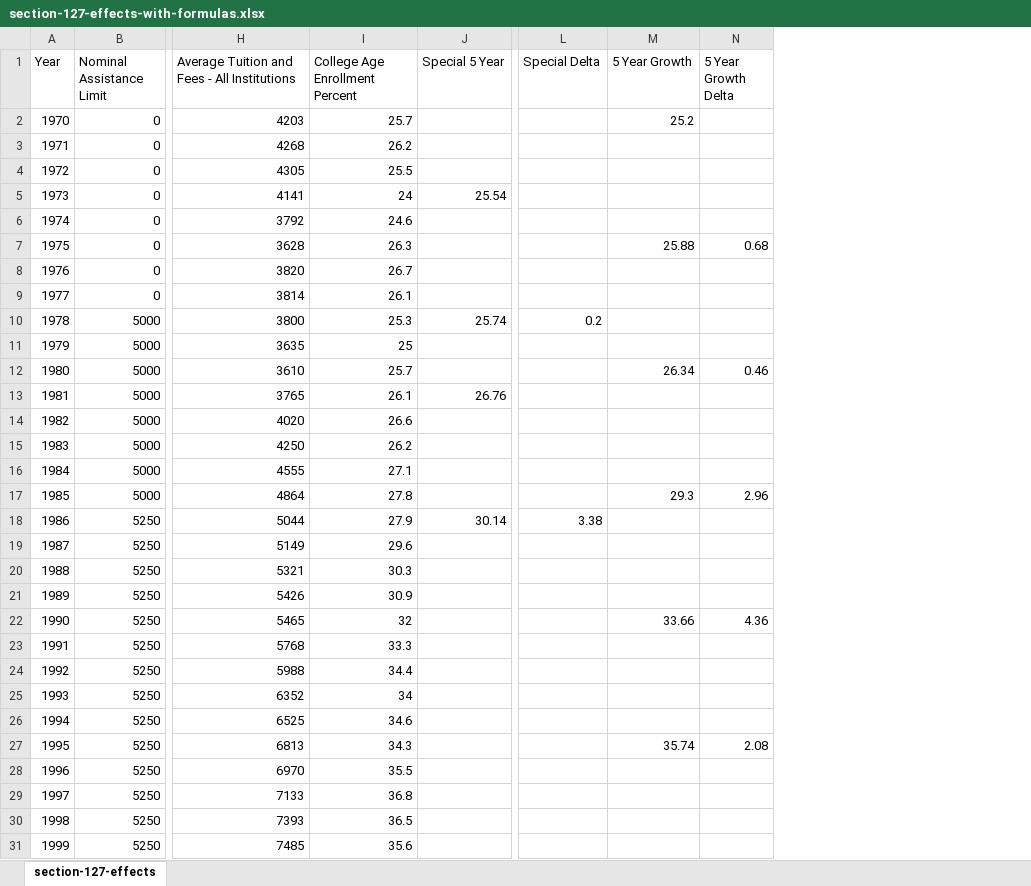
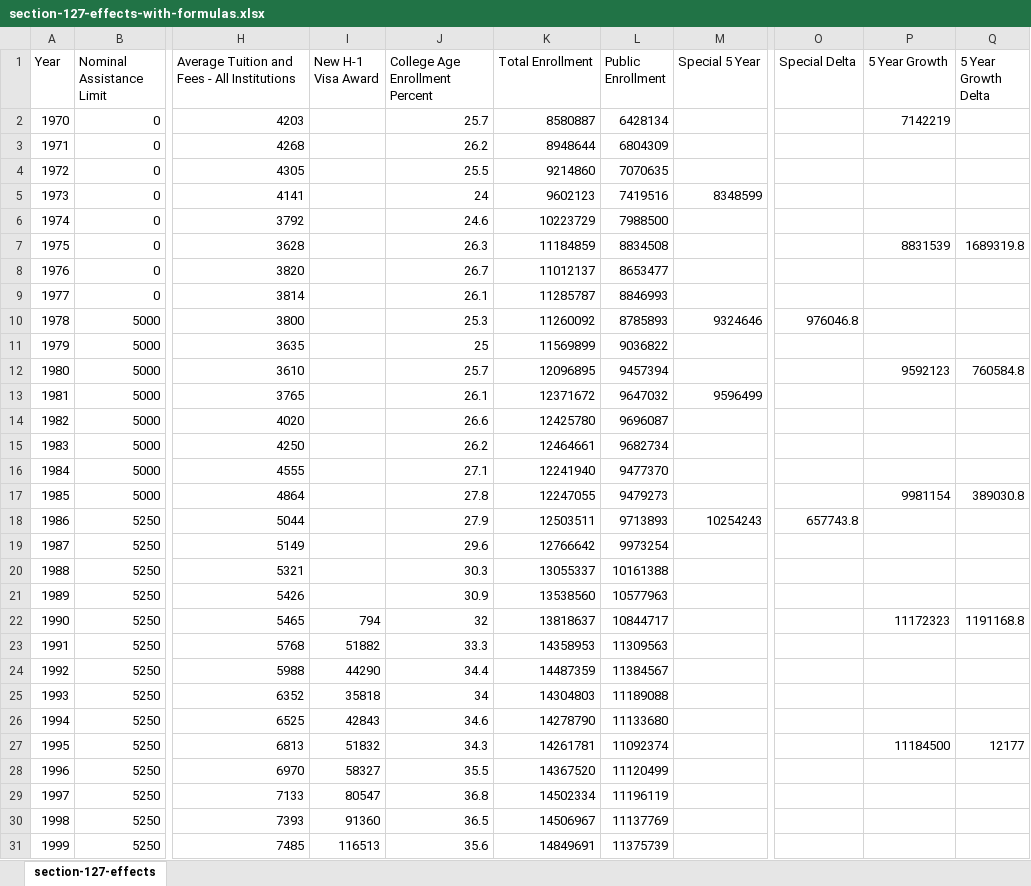
Before and after one commit to Vandivier/research-dissertation-case-for-alt-ed, an Excel workbook: papers/section-127-effects/data/section-127-effects-with-formulas.xlsx, sheet section-127-effects, drawn as a sheet; only a part is shown, gaps mark what is left out; values as stored, in another font and other column widths than the file's, no borders; addresses are those after the commit; the diff covers the shown part only; the diff names each change by its address in the sheet, - before the commit and + after, or states it on an @@ line.

Commit message:
section 127 data exploration

```diff
--- a/papers/section-127-effects/data/section-127-effects-with-formulas.xlsx (sheet section-127-effects)
+++ b/papers/section-127-effects/data/section-127-effects-with-formulas.xlsx (sheet section-127-effects)
+column I (New H-1 Visa Award), rows 22-31: 794 | 51882 | 44290 | 35818 | 42843 | 51832 | 58327 | 80547 | 91360 | 116513
+column K (Total Enrollment), rows 2-31: 8580887 | 8948644 | 9214860 | 9602123 | 10223729 | 11184859 | 11012137 | 11285787 | 11260092 | 11569899 | 12096895 | 12371672 | 12425780 | 12464661 | 12241940 | 12247055 | 12503511 | 12766642 | 13055337 | 13538560 | 13818637 | 14358953 | 14487359 | 14304803 | 14278790 | 14261781 | 14367520 | 14502334 | 14506967 | 14849691
+column L (Public Enrollment), rows 2-31: 6428134 | 6804309 | 7070635 | 7419516 | 7988500 | 8834508 | 8653477 | 8846993 | 8785893 | 9036822 | 9457394 | 9647032 | 9696087 | 9682734 | 9477370 | 9479273 | 9713893 | 9973254 | 10161388 | 10577963 | 10844717 | 11309563 | 11384567 | 11189088 | 11133680 | 11092374 | 11120499 | 11196119 | 11137769 | 11375739
-P2 (5 Year Growth): 25.2
+P2 (5 Year Growth): 7142219
-M5 (Special 5 Year): 25.54
+M5 (Special 5 Year): 8348599
-P7 (5 Year Growth): 25.88
+P7 (5 Year Growth): 8831539
-Q7 (5 Year Growth Delta): 0.68
+Q7 (5 Year Growth Delta): 1689319.8
-M10 (Special 5 Year): 25.74
+M10 (Special 5 Year): 9324646
-O10 (Special Delta): 0.2
+O10 (Special Delta): 976046.8
-P12 (5 Year Growth): 26.34
+P12 (5 Year Growth): 9592123
-Q12 (5 Year Growth Delta): 0.46
+Q12 (5 Year Growth Delta): 760584.8
-M13 (Special 5 Year): 26.76
+M13 (Special 5 Year): 9596499
-P17 (5 Year Growth): 29.3
+P17 (5 Year Growth): 9981154
-Q17 (5 Year Growth Delta): 2.96
+Q17 (5 Year Growth Delta): 389030.8
-M18 (Special 5 Year): 30.14
+M18 (Special 5 Year): 10254243
-O18 (Special Delta): 3.38
+O18 (Special Delta): 657743.8
-P22 (5 Year Growth): 33.66
+P22 (5 Year Growth): 11172323
-Q22 (5 Year Growth Delta): 4.36
+Q22 (5 Year Growth Delta): 1191168.8
-P27 (5 Year Growth): 35.74
+P27 (5 Year Growth): 11184500
-Q27 (5 Year Growth Delta): 2.08
+Q27 (5 Year Growth Delta): 12177
```
Also changed, not shown: 1 added row and 8 edited cells elsewhere in this sheet, 3 other files.
